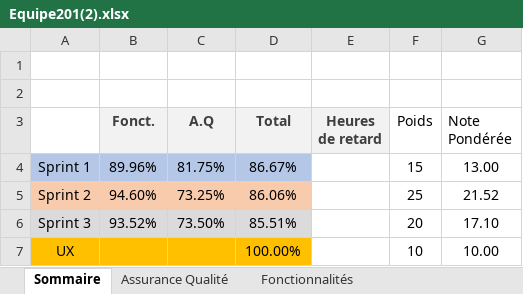
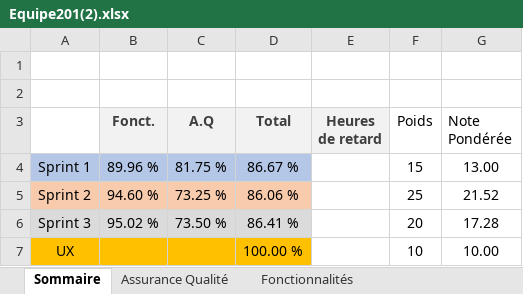
Before and after one commit to madysemega/PaintZilla, an Excel workbook: Equipe201(2).xlsx, sheet Sommaire, drawn as a sheet; values as stored, in another font and other column widths than the file's, no borders; the diff names each change by its address in the sheet, - before the commit and + after, or states it on an @@ line.

```diff
--- a/Equipe201(2).xlsx (sheet Sommaire)
+++ b/Equipe201(2).xlsx (sheet Sommaire)
-B4 (Fonct.): 89.96%
+B4 (Fonct.): 89.96 %
-C4 (A.Q): 81.75%
+C4 (A.Q): 81.75 %
-D4 (Total): 86.67%
+D4 (Total): 86.67 %
-B5 (Fonct.): 94.60%
+B5 (Fonct.): 94.60 %
-C5 (A.Q): 73.25%
+C5 (A.Q): 73.25 %
-D5 (Total): 86.06%
+D5 (Total): 86.06 %
-B6 (Fonct.): 93.52%
+B6 (Fonct.): 95.02 %
-C6 (A.Q): 73.50%
+C6 (A.Q): 73.50 %
-D6 (Total): 85.51%
+D6 (Total): 86.41 %
-G6 (Note Pondérée): 17.10
+G6 (Note Pondérée): 17.28
-D7 (Total): 100.00%
+D7 (Total): 100.00 %
```
Also changed, not shown: sheet Fonctionnalités, sheet Assurance Qualité.
